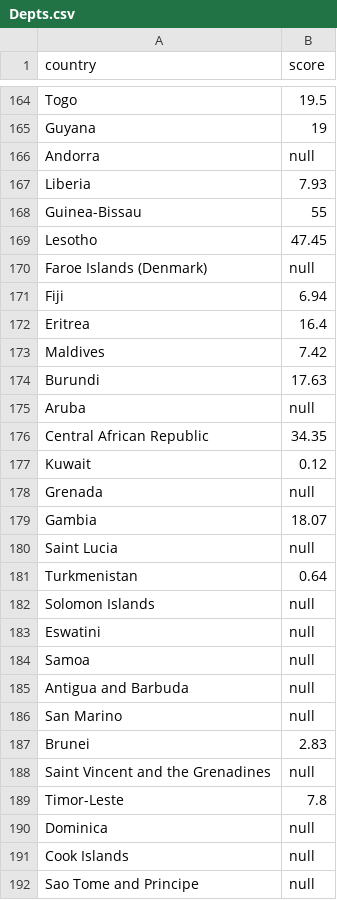
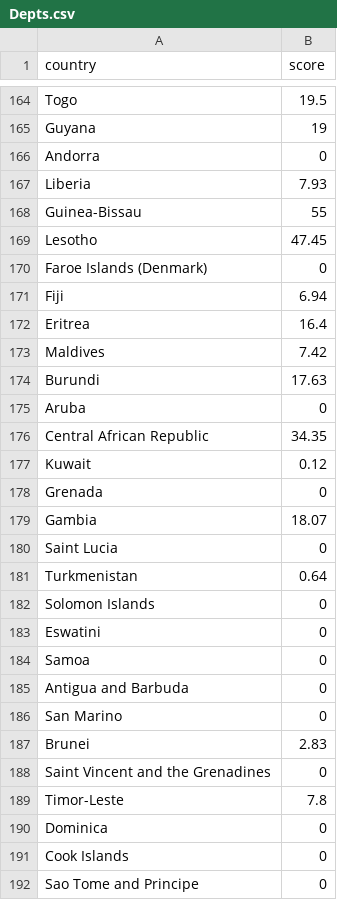
Before and after one commit to emartin2109/shiny-waddle, a CSV file: Datasets/Depts.csv, drawn as a sheet; only a part is shown, gaps mark what is left out; the diff covers the shown part only.

```diff
--- a/Datasets/Depts.csv
+++ b/Datasets/Depts.csv
@@ -165,3 +165,3 @@ Togo,19.5
 Guyana,19
-Andorra,null
+Andorra,0
 Liberia,7.93
@@ -169,3 +169,3 @@ Guinea-Bissau,55
 Lesotho,47.45
-Faroe Islands (Denmark),null
+Faroe Islands (Denmark),0
 Fiji,6.94
@@ -174,19 +174,19 @@ Maldives,7.42
 Burundi,17.63
-Aruba,null
+Aruba,0
 Central African Republic,34.35
 Kuwait,0.12
-Grenada,null
+Grenada,0
 Gambia,18.07
-Saint Lucia,null
+Saint Lucia,0
 Turkmenistan,0.64
-Solomon Islands,null
-Eswatini,null
-Samoa,null
-Antigua and Barbuda,null
-San Marino,null
+Solomon Islands,0
+Eswatini,0
+Samoa,0
+Antigua and Barbuda,0
+San Marino,0
 Brunei,2.83
-Saint Vincent and the Grenadines,null
+Saint Vincent and the Grenadines,0
 Timor-Leste,7.8
-Dominica,null
-Cook Islands,null
-Sao Tome and Principe,null
+Dominica,0
+Cook Islands,0
+Sao Tome and Principe,0
```
Also changed, not shown: 39 edited cells elsewhere in this file, Datasets/Homophobia.csv, Datasets/Racism.csv.
